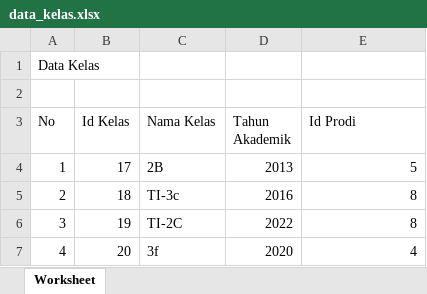
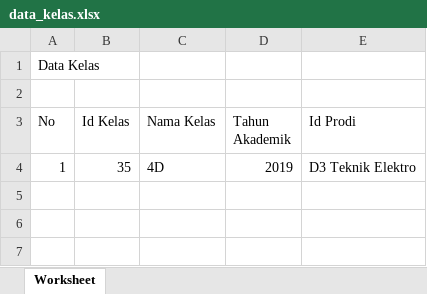
Before and after one commit to RevanoAugustofa/SI-Perkuliahan, an Excel workbook: data_kelas.xlsx, sheet Worksheet, drawn as a sheet; values as stored, in another font and other column widths than the file's, no borders; the diff names each change by its address in the sheet, - before the commit and + after, or states it on an @@ line.

```diff
--- a/data_kelas.xlsx (sheet Worksheet)
+++ b/data_kelas.xlsx (sheet Worksheet)
-B4 (Id Kelas): 17
+B4 (Id Kelas): 35
-C4 (Nama Kelas): 2B
+C4 (Nama Kelas): 4D
-D4 (Tahun Akademik): 2013
+D4 (Tahun Akademik): 2019
-E4 (Id Prodi): 5
+E4 (Id Prodi): D3 Teknik Elektro
-row 5: 2 | 18 | TI-3c | 2016 | 8
-row 6: 3 | 19 | TI-2C | 2022 | 8
-row 7: 4 | 20 | 3f | 2020 | 4
```
Also changed, not shown: data_matkul.xlsx, 8 other files.
